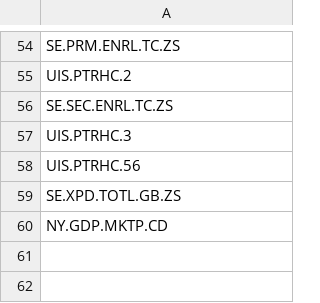
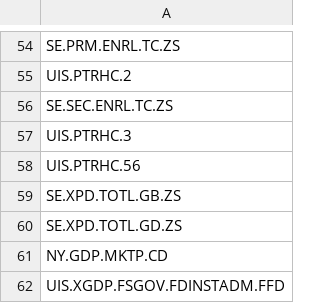
Before and after one commit to joaocvr/puc-minas-tcc, a CSV file: data/codigos_indicadores_relevantes.csv, drawn as a sheet; only a part is shown, gaps mark what is left out.

```diff
--- a/data/codigos_indicadores_relevantes.csv
+++ b/data/codigos_indicadores_relevantes.csv
@@ -59,2 +59,4 @@ UIS.PTRHC.56
 SE.XPD.TOTL.GB.ZS
+SE.XPD.TOTL.GD.ZS
 NY.GDP.MKTP.CD
+UIS.XGDP.FSGOV.FDINSTADM.FFD
```
Also changed, not shown: data/brasil_relevancia_indicadores.csv, 8 other files.
